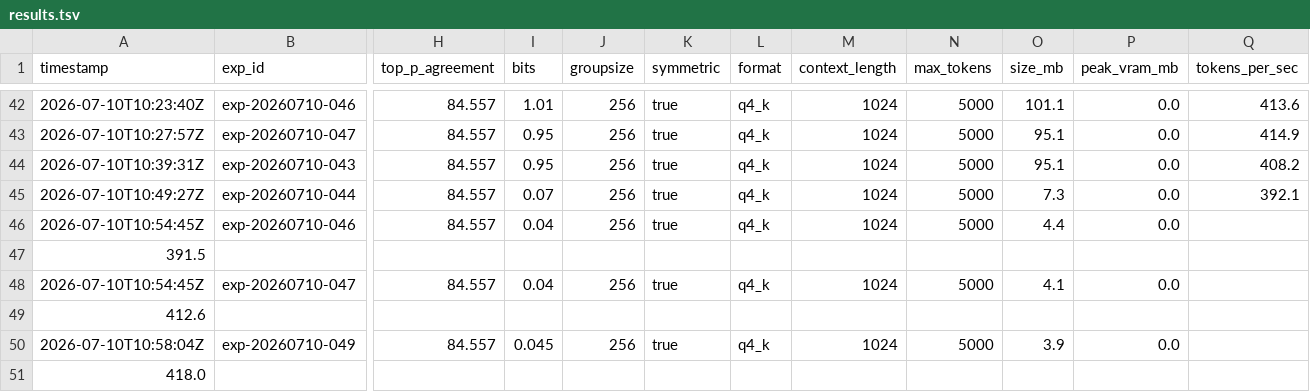
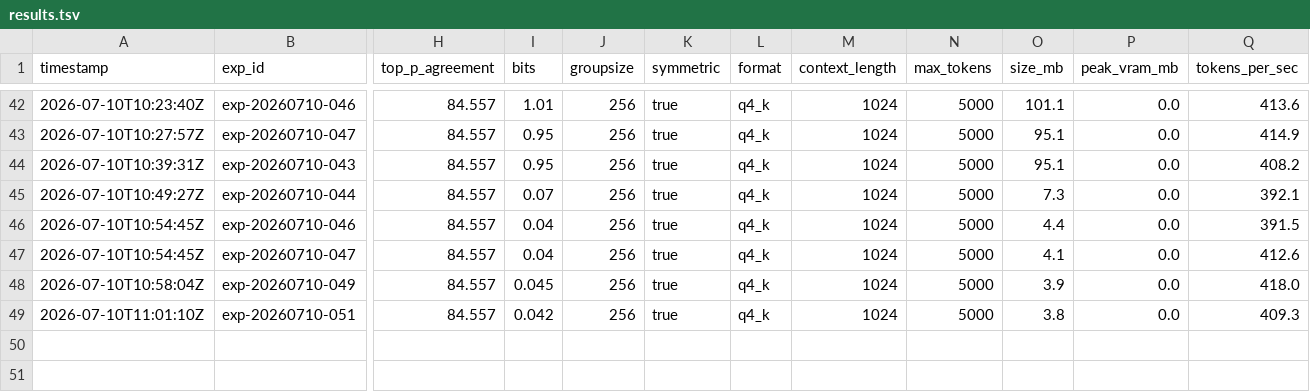
Before and after one commit to vektorprime/AutoQuant, a TSV file: results.tsv, drawn as a sheet; only a part is shown, gaps mark what is left out; removed rows and columns are numbered as before the commit, all else as after; rows hold the shown columns only; the diff names each change by its address in the sheet, - before the commit and + after, or states it on an @@ line.

Commit message:
fix: clean up results.tsv formatting, record 3.75 MB MAX compression (exp-051)

```diff
--- a/results.tsv
+++ b/results.tsv
-Q46 (tokens_per_sec): (empty)
+Q46 (tokens_per_sec): 391.5
-row 47: 391.5
-Q47 (tokens_per_sec): (empty)
+Q47 (tokens_per_sec): 412.6
-row 49: 412.6
-Q48 (tokens_per_sec): (empty)
+Q48 (tokens_per_sec): 418.0
-row 51: 418.0
+row 49: 2026-07-10T11:01:10Z | exp-20260710-051 | 84.557 | 0.042 | 256 | true | q4_k | 1024 | 5000 | 3.8 | 0.0 | 409.3
```
